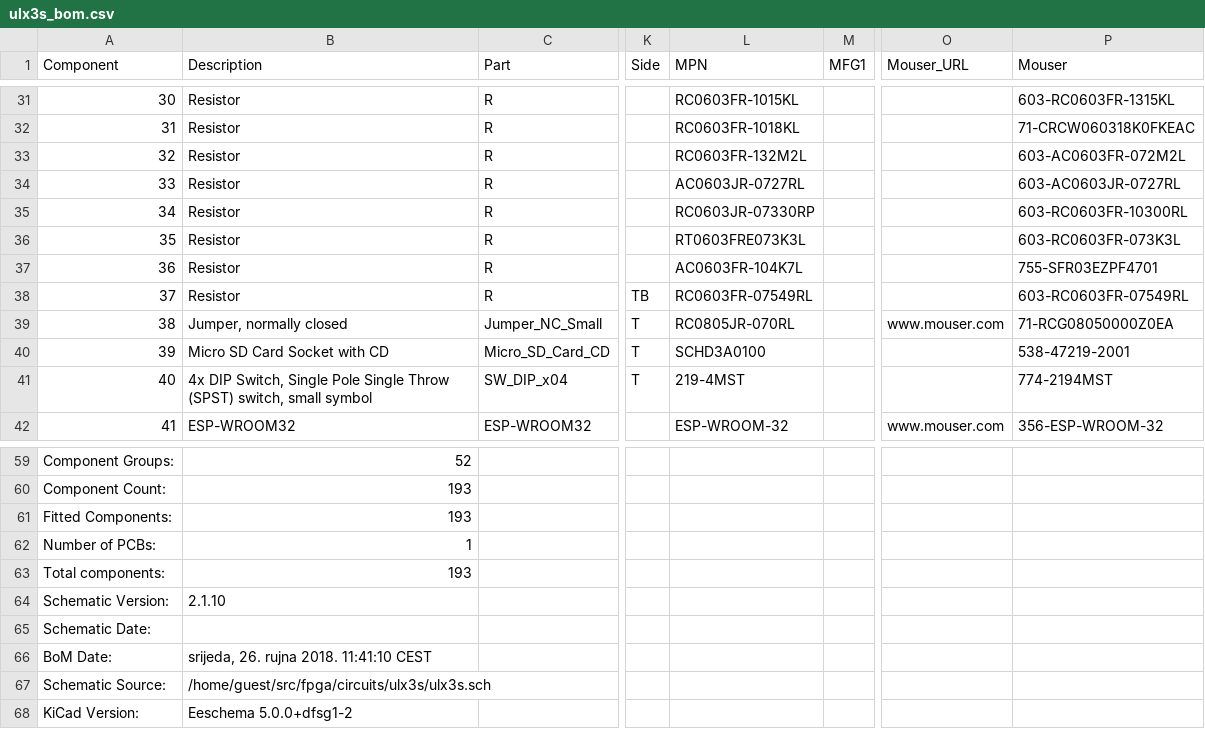
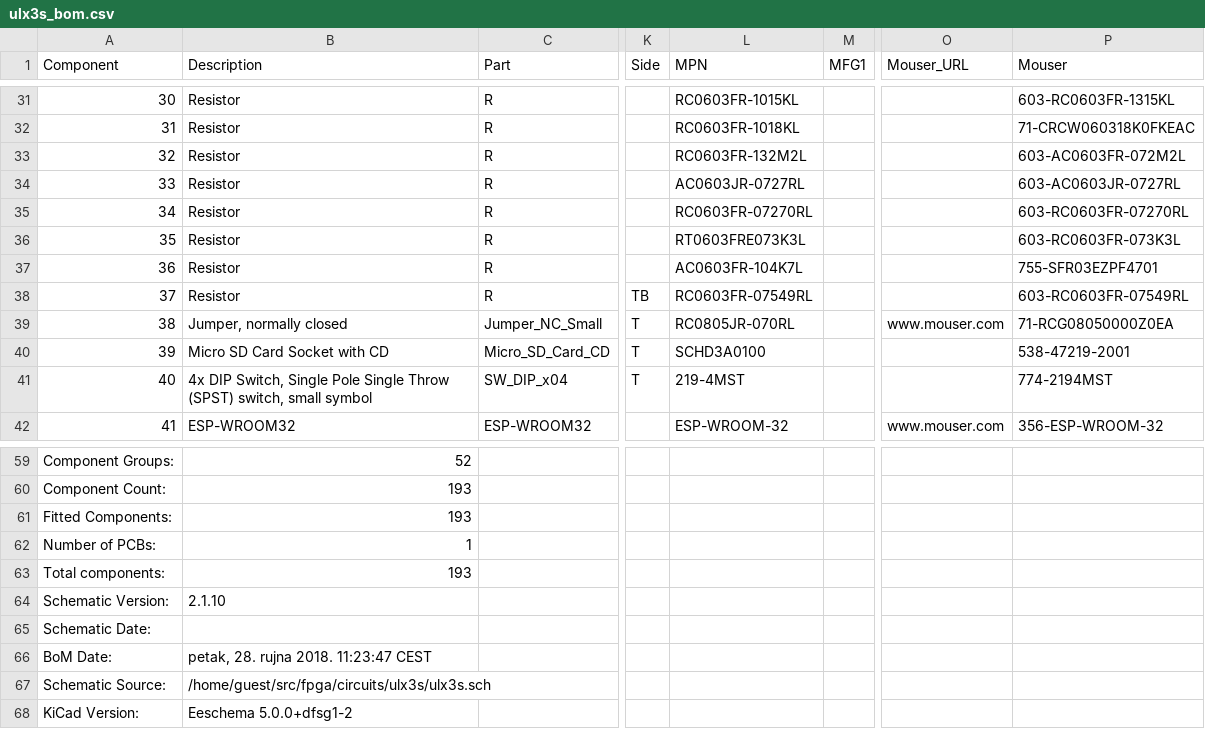
Before and after one commit to emard/ulx3s, a CSV file: doc/ulx3s_bom.csv, drawn as a sheet; only a part is shown, gaps mark what is left out; the diff names each change by its address in the sheet, - before the commit and + after, or states it on an @@ line.

```diff
--- a/doc/ulx3s_bom.csv
+++ b/doc/ulx3s_bom.csv
-L35 (MPN): RC0603JR-07330RP
+L35 (MPN): RC0603FR-07270RL
-P35 (Mouser): 603-RC0603FR-10300RL
+P35 (Mouser): 603-RC0603FR-07270RL
-B66 (Description): srijeda, 26. rujna 2018. 11:41:10 CEST
+B66 (Description): petak, 28. rujna 2018. 11:23:47 CEST
```
Also changed, not shown: 1-click-bom.tsv.
